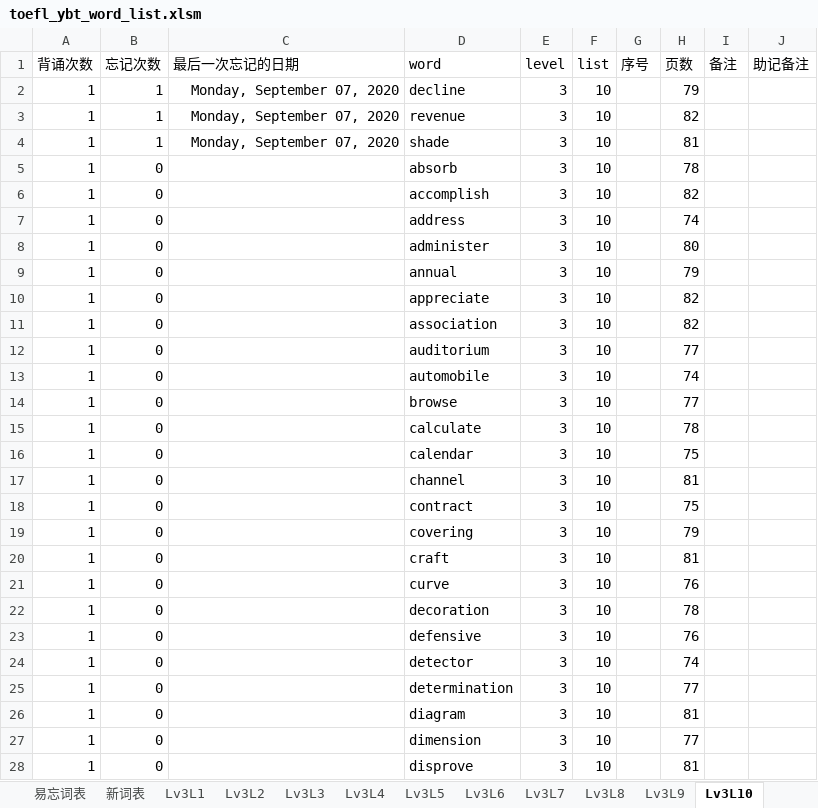
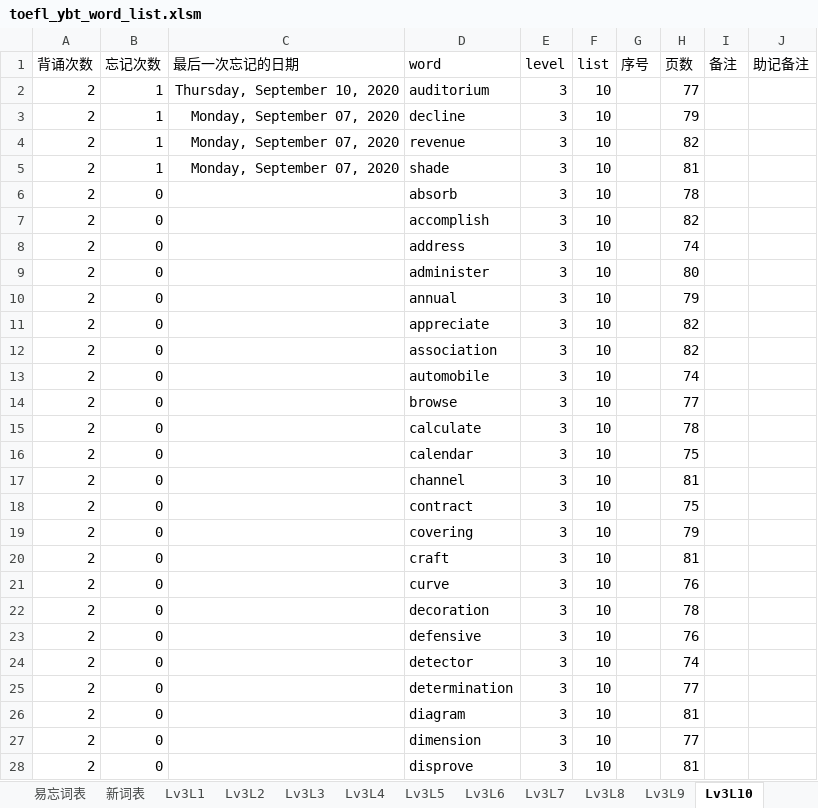
Before and after one commit to allen8807/vocabulary, an Excel workbook: ybt/toefl_ybt_word_list.xlsm, sheet Lv3L10, drawn as a sheet; only a part is shown; values as stored, in another font and other column widths than the file's, no borders; table styles not drawn; removed rows and columns are numbered as before the commit, all else as after; the diff covers the shown part only; the diff names each change by its address in the sheet, - before the commit and + after, or states it on an @@ line.

```diff
--- a/ybt/toefl_ybt_word_list.xlsm (sheet Lv3L10)
+++ b/ybt/toefl_ybt_word_list.xlsm (sheet Lv3L10)
+row 2: 2 | 1 | Thursday, September 10, 2020 | auditorium | 3 | 10 |  | 77
-A3:A12 (背诵次数): 1
+A3:A12 (背诵次数): 2
-row 12: 1 | 0 |  | auditorium | 3 | 10 |  | 77
-A13:A28 (背诵次数): 1
+A13:A28 (背诵次数): 2
```
Also changed, not shown: other rows of this sheet, sheet Lv4L10, sheet Lv5L3, sheet Lv5L2, sheet Lv4L3, sheet Lv4L6, sheet Lv5L1, 22 more sheets, 42 other files.
